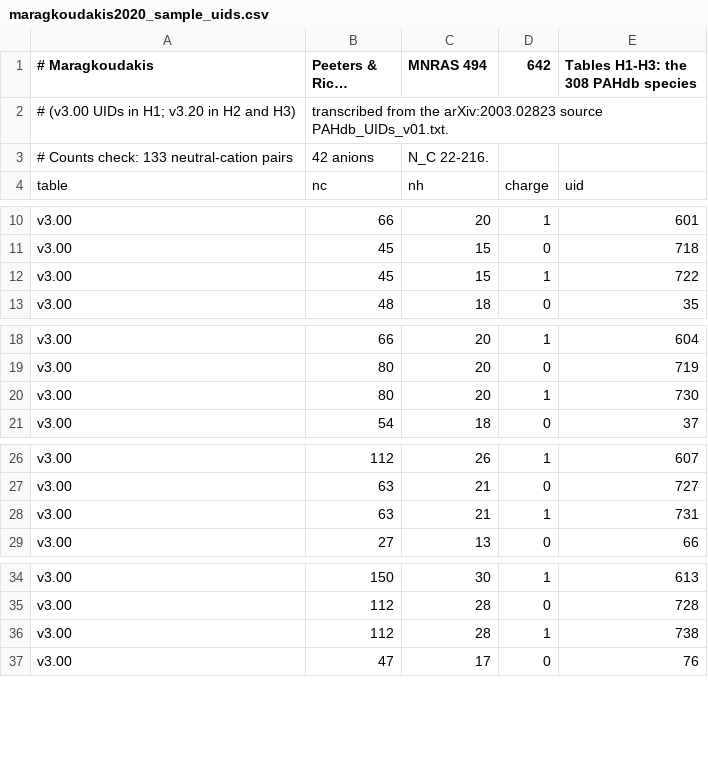
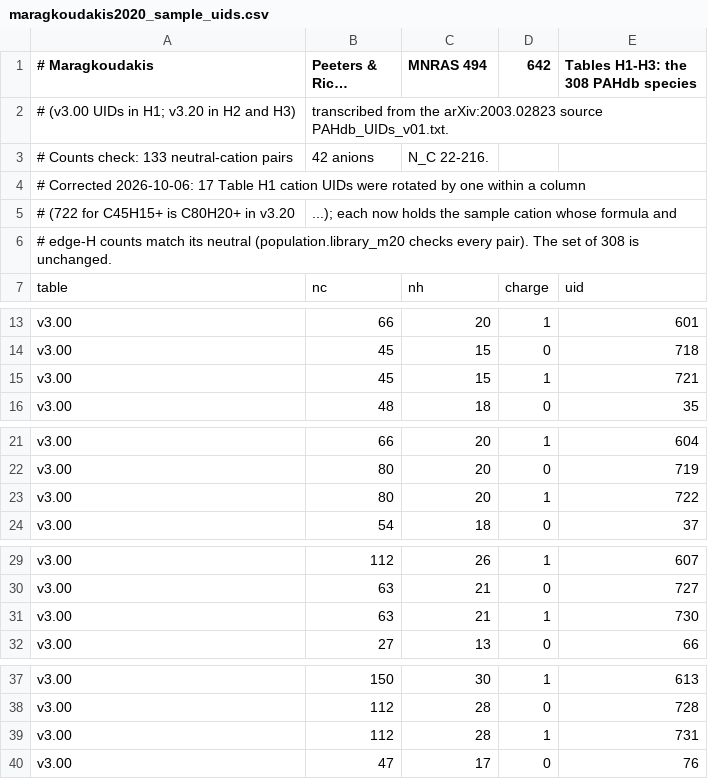
Before and after one commit to currodri/pyCALIMA, a CSV file: src/pycalima/data/external_data/pahchem/maragkoudakis2020_sample_uids.csv, drawn as a sheet; only a part is shown, gaps mark what is left out; long unchanged cells end in …; the diff covers the shown part only.

```diff
--- a/src/pycalima/data/external_data/pahchem/maragkoudakis2020_sample_uids.csv
+++ b/src/pycalima/data/external_data/pahchem/maragkoudakis2020_sample_uids.csv
@@ -3,2 +3,5 @@
 # Counts check: 133 neutral-cation pairs, 42 anions, N_C 22-216.
+# Corrected 2026-10-06: 17 Table H1 cation UIDs were rotated by one within a column
+# (722 for C45H15+ is C80H20+ in v3.20, ...); each now holds the sample cation whose formula and
+# edge-H counts match its neutral (population.library_m20 checks every pair). The set of 308 is unchanged.
 table,nc,nh,charge,uid
@@ -11,3 +14,3 @@ v3.00,66,20,1,601
 v3.00,45,15,0,718
-v3.00,45,15,1,722
+v3.00,45,15,1,721
 v3.00,48,18,0,35
@@ -19,3 +22,3 @@ v3.00,66,20,1,604
 v3.00,80,20,0,719
-v3.00,80,20,1,730
+v3.00,80,20,1,722
 v3.00,54,18,0,37
@@ -27,3 +30,3 @@ v3.00,112,26,1,607
 v3.00,63,21,0,727
-v3.00,63,21,1,731
+v3.00,63,21,1,730
 v3.00,27,13,0,66
@@ -35,3 +38,3 @@ v3.00,150,30,1,613
 v3.00,112,28,0,728
-v3.00,112,28,1,738
+v3.00,112,28,1,731
 v3.00,47,17,0,76
```
Also changed, not shown: 13 edited cells elsewhere in this file, 9 other files.
